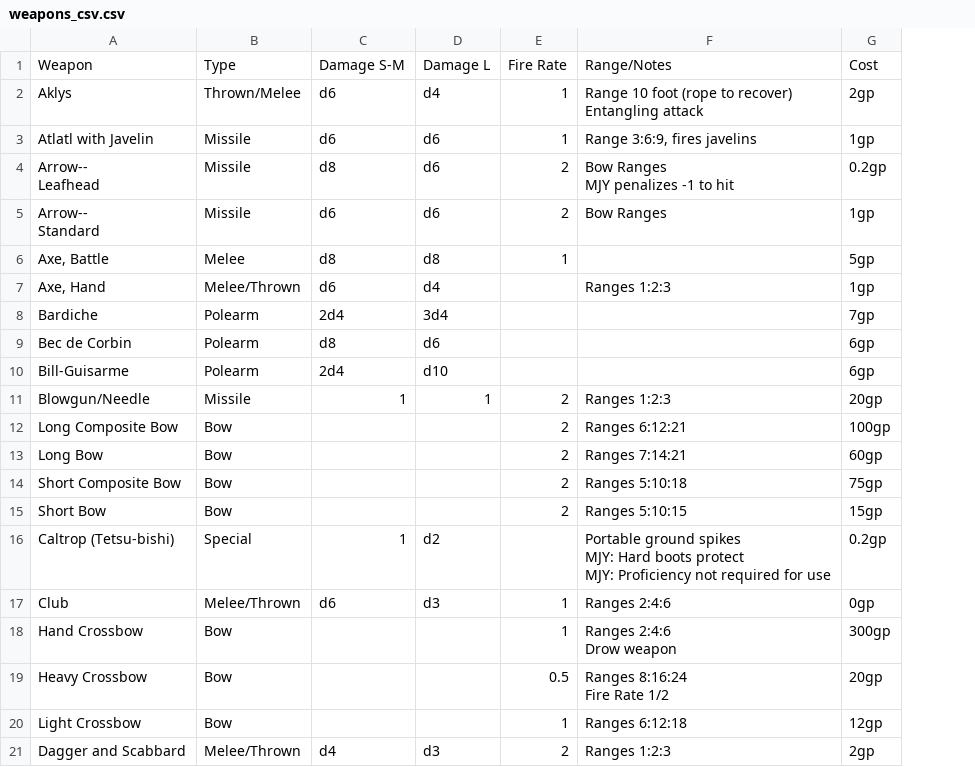
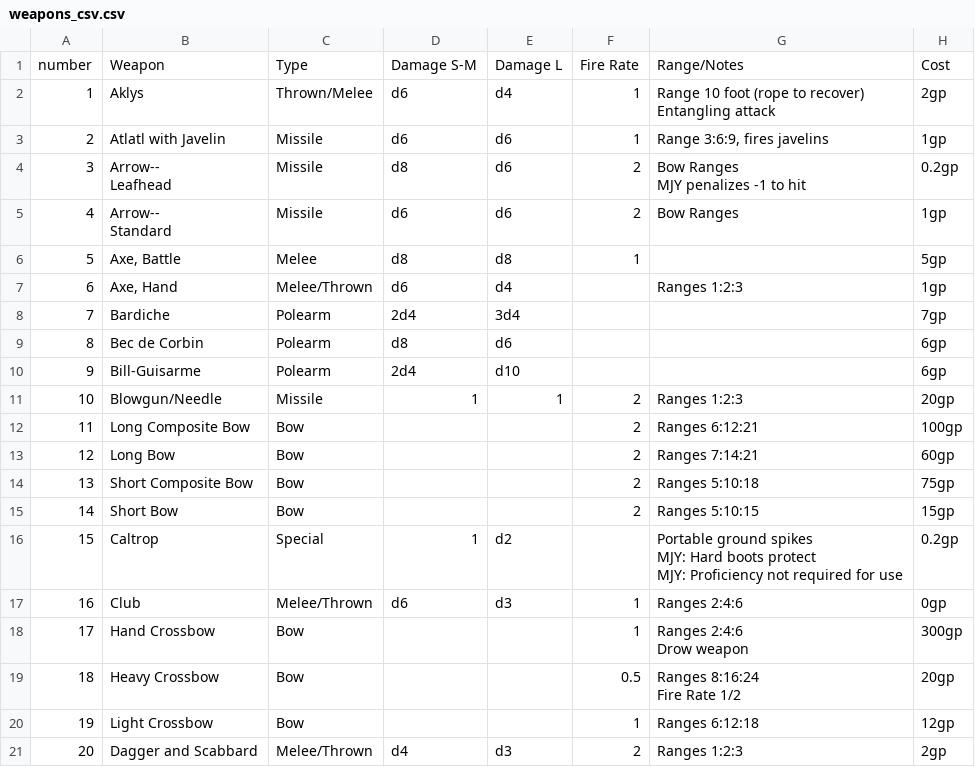
Before and after one commit to miribus/1st_ed_csheet_1, a CSV file: tables/weapons_csv.csv, drawn as a sheet; only a part is shown; addresses are those after the commit; the diff names each change by its address in the sheet, - before the commit and + after, or states it on an @@ line.

```diff
--- a/tables/weapons_csv.csv
+++ b/tables/weapons_csv.csv
+column A, rows 1-21: number | 1 | 2 | 3 | 4 | 5 | 6 | 7 | 8 | 9 | 10 | 11 | 12 | 13 | 14 | 15 | 16 | 17 | 18 | 19 | 20
-B16: Caltrop (Tetsu-bishi)
+B16: Caltrop
```
Also changed, not shown: tables/armors_csv.csv, tables/provisions_csv.csv, 2 other files.
